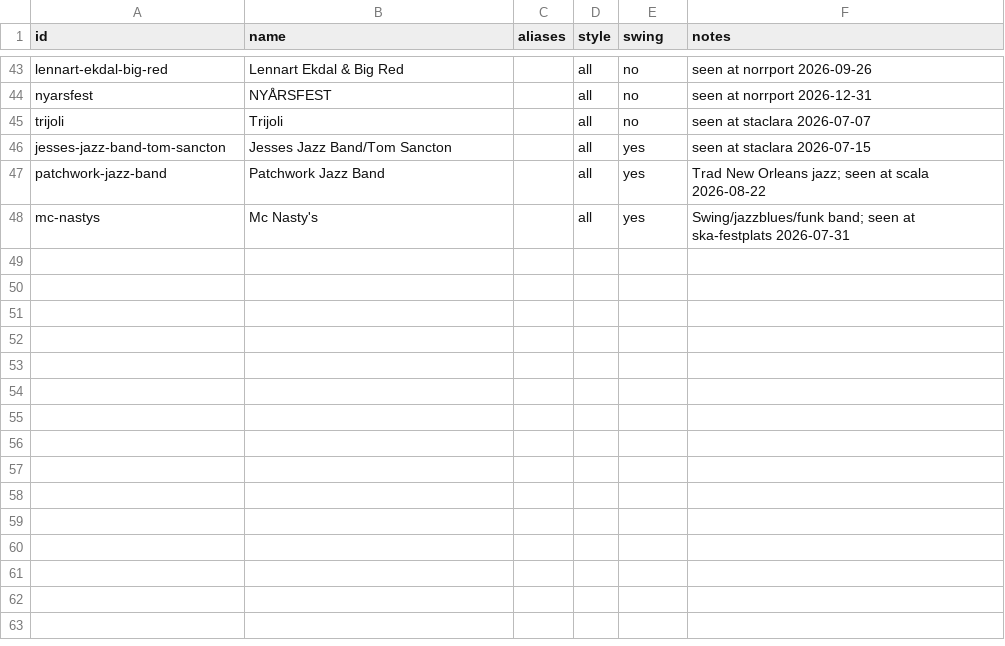
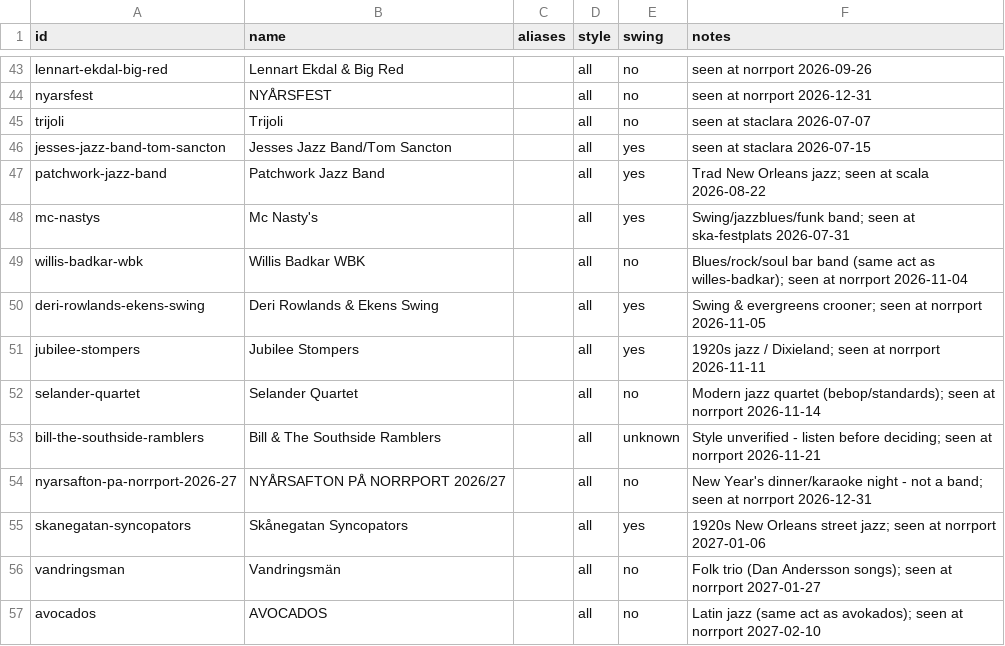
Before and after one commit to ranveeraggarwal/swsthlm, a CSV file: data/bands.csv, drawn as a sheet; only a part is shown, gaps mark what is left out.

```diff
--- a/data/bands.csv
+++ b/data/bands.csv
@@ -48 +48,10 @@ patchwork-jazz-band,Patchwork Jazz Band,,all,yes,Trad New Orleans jazz; seen at
 mc-nastys,Mc Nasty's,,all,yes,Swing/jazzblues/funk band; seen at ska-festplats 2026-07-31
+willis-badkar-wbk,Willis Badkar WBK,,all,no,Blues/rock/soul bar band (same act as willes-badkar); seen at norrport 2026-11-04
+deri-rowlands-ekens-swing,Deri Rowlands & Ekens Swing,,all,yes,Swing & evergreens crooner; seen at norrport 2026-11-05
+jubilee-stompers,Jubilee Stompers,,all,yes,1920s jazz / Dixieland; seen at norrport 2026-11-11
+selander-quartet,Selander Quartet,,all,no,Modern jazz quartet (bebop/standards); seen at norrport 2026-11-14
+bill-the-southside-ramblers,Bill & The Southside Ramblers,,all,unknown,Style unverified - listen before deciding; seen at norrport 2026-11-21
+nyarsafton-pa-norrport-2026-27,NYÅRSAFTON PÅ NORRPORT 2026/27,,all,no,New Year's dinner/karaoke night - not a band; seen at norrport 2026-12-31
+skanegatan-syncopators,Skånegatan Syncopators,,all,yes,1920s New Orleans street jazz; seen at norrport 2027-01-06
+vandringsman,Vandringsmän,,all,no,Folk trio (Dan Andersson songs); seen at norrport 2027-01-27
+avocados,AVOCADOS,,all,no,Latin jazz (same act as avokados); seen at norrport 2027-02-10
```
